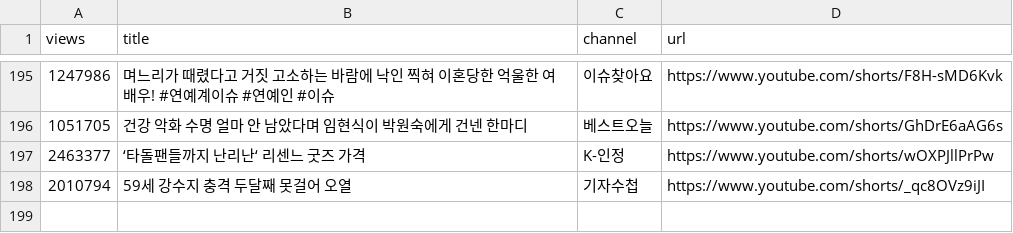
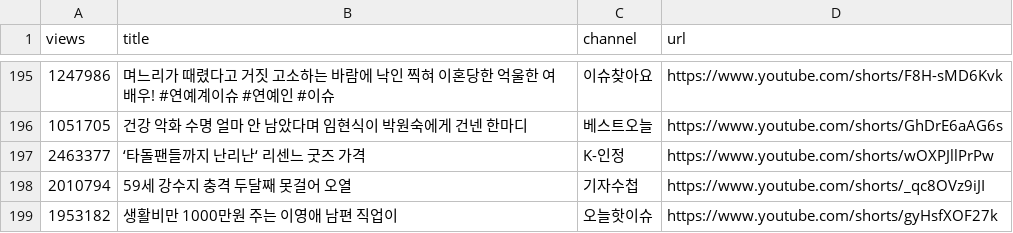
Before and after one commit to gguzze-code/yt-trend, a CSV file: docs/data/archive_hits.csv, drawn as a sheet; only a part is shown, gaps mark what is left out; the diff names each change by its address in the sheet, - before the commit and + after, or states it on an @@ line.

```diff
--- a/docs/data/archive_hits.csv
+++ b/docs/data/archive_hits.csv
+row 199: 1953182 | 생활비만 1000만원 주는 이영애 남편 직업이 | 오늘핫이슈 | https://www.youtube.com/shorts/gyHsfXOF27k
```
Also changed, not shown: 4 other files.
